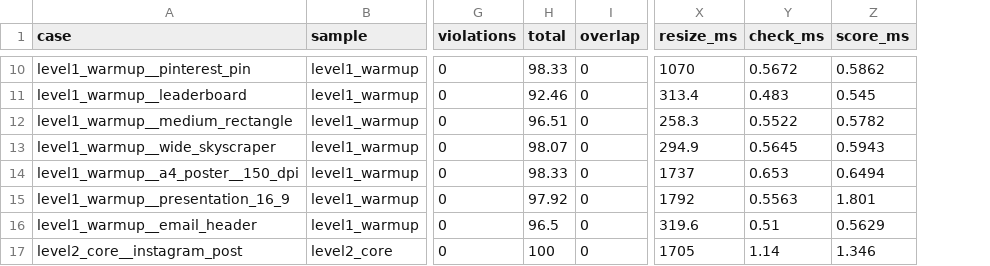
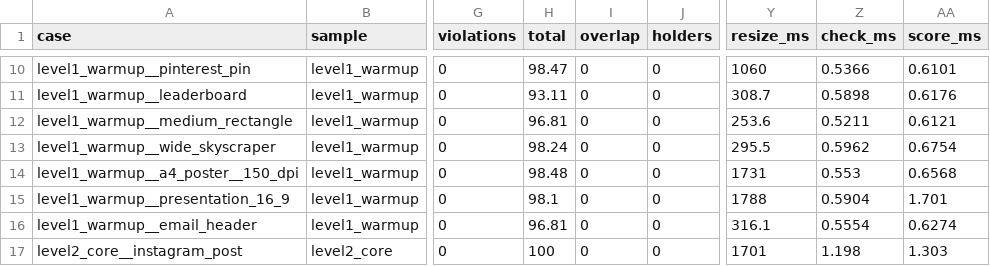
Before and after one commit to tailsgit/chameleon, a CSV file: eval/results/cases.csv, drawn as a sheet; only a part is shown, gaps mark what is left out; addresses are those after the commit; the diff covers the shown part only; the diff names each change by its address in the sheet, - before the commit and + after, or states it on an @@ line.

```diff
--- a/eval/results/cases.csv
+++ b/eval/results/cases.csv
+column J (holders), rows 10-17: all 0
-H10 (total): 98.33
+H10 (total): 98.47
-Y10 (resize_ms): 1070
+Y10 (resize_ms): 1060
-Z10 (check_ms): 0.5672
+Z10 (check_ms): 0.5366
-AA10 (score_ms): 0.5862
+AA10 (score_ms): 0.6101
-H11 (total): 92.46
+H11 (total): 93.11
-Y11 (resize_ms): 313.4
+Y11 (resize_ms): 308.7
-Z11 (check_ms): 0.483
+Z11 (check_ms): 0.5898
-AA11 (score_ms): 0.545
+AA11 (score_ms): 0.6176
-H12 (total): 96.51
+H12 (total): 96.81
-Y12 (resize_ms): 258.3
+Y12 (resize_ms): 253.6
-Z12 (check_ms): 0.5522
+Z12 (check_ms): 0.5211
-AA12 (score_ms): 0.5782
+AA12 (score_ms): 0.6121
-H13 (total): 98.07
+H13 (total): 98.24
-Y13 (resize_ms): 294.9
+Y13 (resize_ms): 295.5
-Z13 (check_ms): 0.5645
+Z13 (check_ms): 0.5962
-AA13 (score_ms): 0.5943
+AA13 (score_ms): 0.6754
-H14 (total): 98.33
+H14 (total): 98.48
-Y14 (resize_ms): 1737
+Y14 (resize_ms): 1731
-Z14 (check_ms): 0.653
+Z14 (check_ms): 0.553
-AA14 (score_ms): 0.6494
+AA14 (score_ms): 0.6568
-H15 (total): 97.92
+H15 (total): 98.1
-Y15 (resize_ms): 1792
+Y15 (resize_ms): 1788
-Z15 (check_ms): 0.5563
+Z15 (check_ms): 0.5904
-AA15 (score_ms): 1.801
+AA15 (score_ms): 1.701
-H16 (total): 96.5
+H16 (total): 96.81
-Y16 (resize_ms): 319.6
+Y16 (resize_ms): 316.1
-Z16 (check_ms): 0.51
+Z16 (check_ms): 0.5554
-AA16 (score_ms): 0.5629
+AA16 (score_ms): 0.6274
-Y17 (resize_ms): 1705
+Y17 (resize_ms): 1701
-Z17 (check_ms): 1.14
+Z17 (check_ms): 1.198
-AA17 (score_ms): 1.346
+AA17 (score_ms): 1.303
```
Also changed, not shown: 146 edited cells elsewhere in this file, eval/results/crello-dev/cases.csv, 5 other files.
